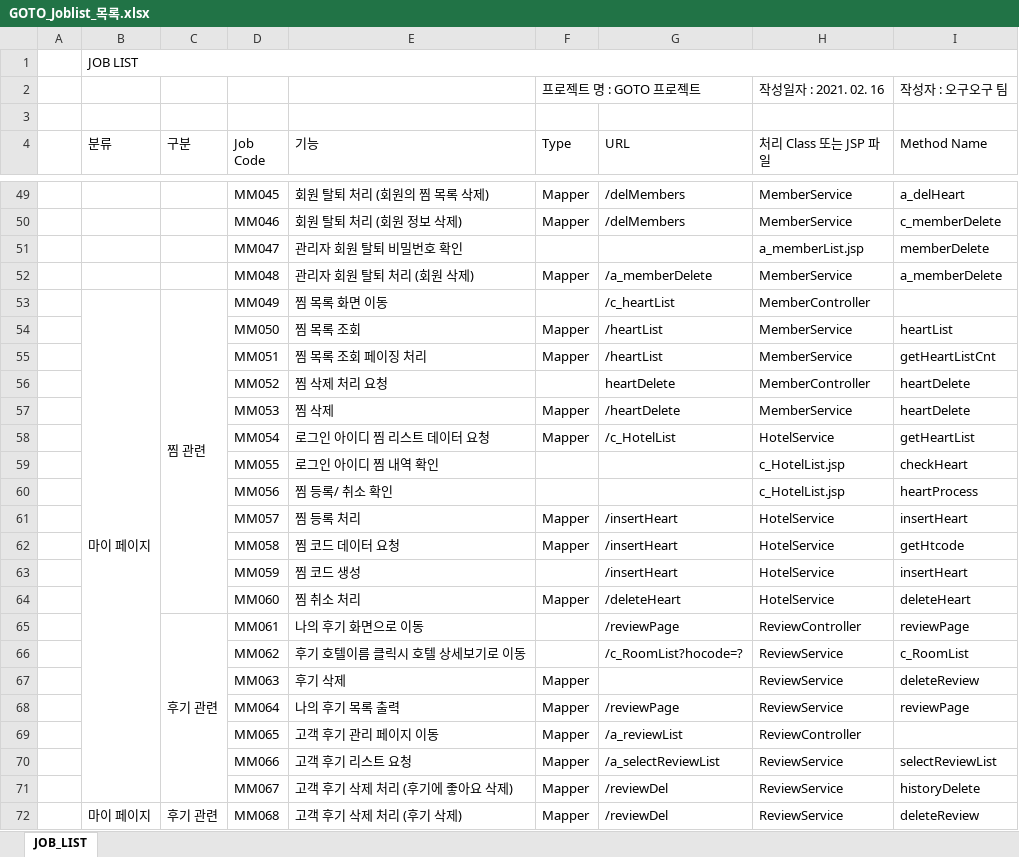
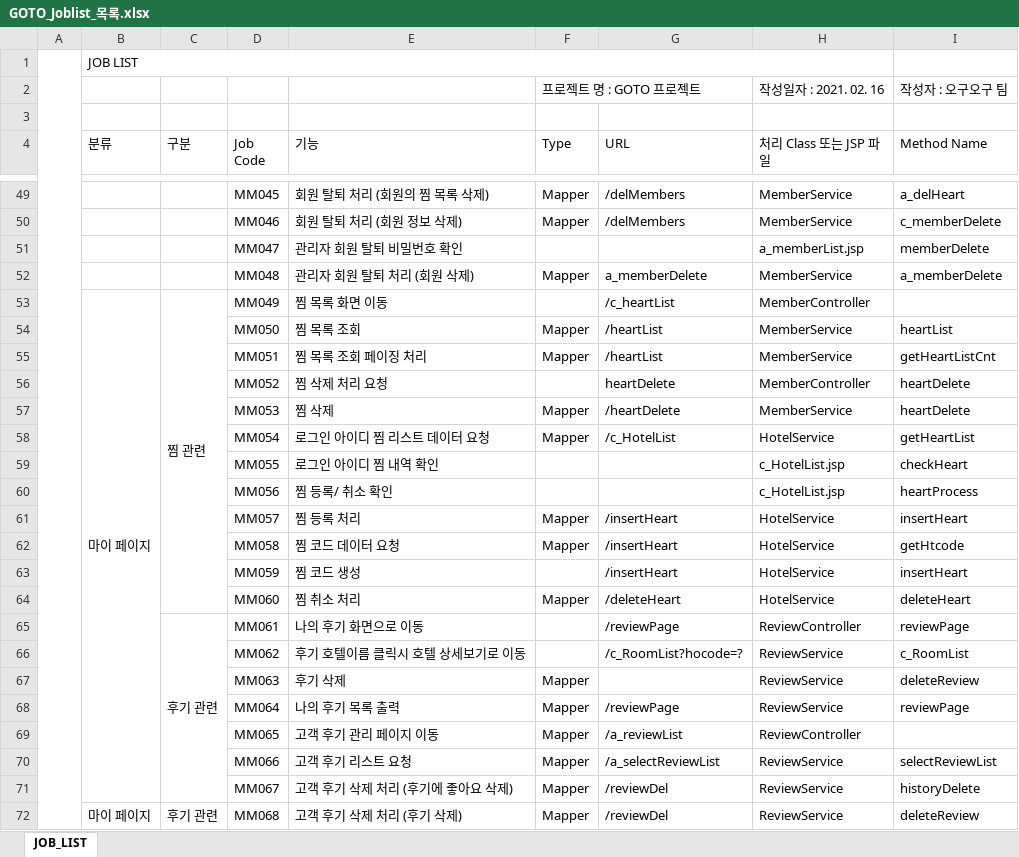
Before and after one commit to lkjkj3019/goto, an Excel workbook: GOTO_Joblist_목록.xlsx, sheet JOB_LIST, drawn as a sheet; only a part is shown, gaps mark what is left out; values as stored, in another font and other column widths than the file's, no cell formats; the diff covers the shown part only; the diff names each change by its address in the sheet, - before the commit and + after, or states it on an @@ line.

```diff
--- a/GOTO_Joblist_목록.xlsx (sheet JOB_LIST)
+++ b/GOTO_Joblist_목록.xlsx (sheet JOB_LIST)
+A1:A222 merged
-B1:I1 merged
+B1:H1 merged
-G52 (URL): /a_memberDelete
+G52 (URL): a_memberDelete
```
Also changed, not shown: 28 edited cells elsewhere in this sheet, cell formats.
